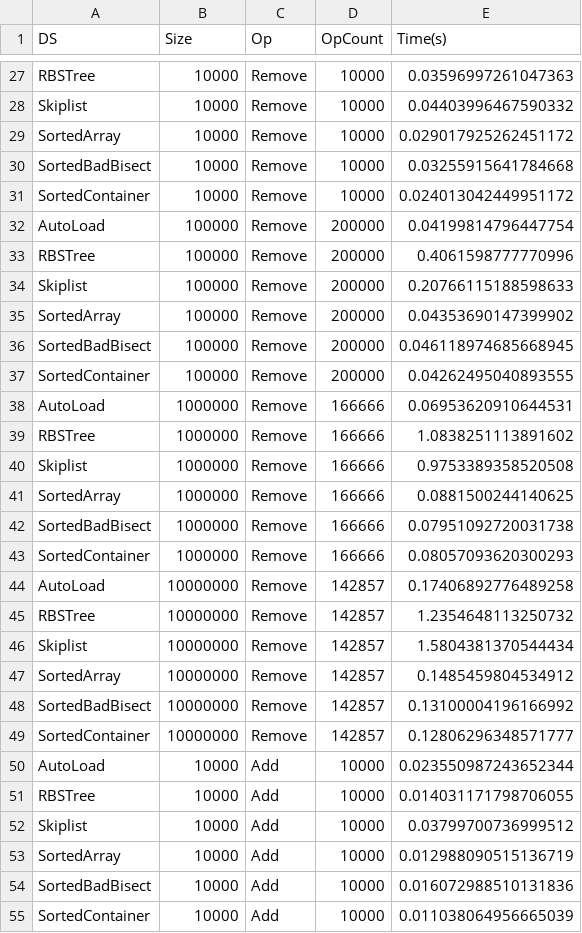
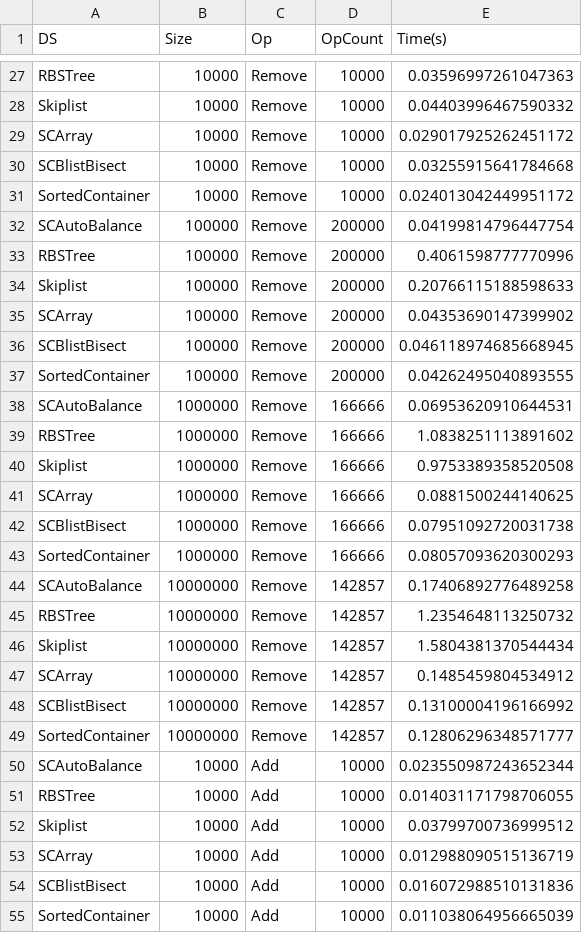
Before and after one commit to Jakobis/OrderedSequences, a CSV file: results/timings/pypy_res.csv, drawn as a sheet; only a part is shown, gaps mark what is left out; the diff covers the shown part only.

```diff
--- a/results/timings/pypy_res.csv
+++ b/results/timings/pypy_res.csv
@@ -28,28 +28,28 @@ RBSTree,10000,Remove,10000,0.03596997261047363
 Skiplist,10000,Remove,10000,0.04403996467590332
-SortedArray,10000,Remove,10000,0.029017925262451172
-SortedBadBisect,10000,Remove,10000,0.03255915641784668
+SCArray,10000,Remove,10000,0.029017925262451172
+SCBlistBisect,10000,Remove,10000,0.03255915641784668
 SortedContainer,10000,Remove,10000,0.024013042449951172
-AutoLoad,100000,Remove,200000,0.04199814796447754
+SCAutoBalance,100000,Remove,200000,0.04199814796447754
 RBSTree,100000,Remove,200000,0.4061598777770996
 Skiplist,100000,Remove,200000,0.20766115188598633
-SortedArray,100000,Remove,200000,0.04353690147399902
-SortedBadBisect,100000,Remove,200000,0.046118974685668945
+SCArray,100000,Remove,200000,0.04353690147399902
+SCBlistBisect,100000,Remove,200000,0.046118974685668945
 SortedContainer,100000,Remove,200000,0.04262495040893555
-AutoLoad,1000000,Remove,166666,0.06953620910644531
+SCAutoBalance,1000000,Remove,166666,0.06953620910644531
 RBSTree,1000000,Remove,166666,1.0838251113891602
 Skiplist,1000000,Remove,166666,0.9753389358520508
-SortedArray,1000000,Remove,166666,0.0881500244140625
-SortedBadBisect,1000000,Remove,166666,0.07951092720031738
+SCArray,1000000,Remove,166666,0.0881500244140625
+SCBlistBisect,1000000,Remove,166666,0.07951092720031738
 SortedContainer,1000000,Remove,166666,0.08057093620300293
-AutoLoad,10000000,Remove,142857,0.17406892776489258
+SCAutoBalance,10000000,Remove,142857,0.17406892776489258
 RBSTree,10000000,Remove,142857,1.2354648113250732
 Skiplist,10000000,Remove,142857,1.5804381370544434
-SortedArray,10000000,Remove,142857,0.1485459804534912
-SortedBadBisect,10000000,Remove,142857,0.13100004196166992
+SCArray,10000000,Remove,142857,0.1485459804534912
+SCBlistBisect,10000000,Remove,142857,0.13100004196166992
 SortedContainer,10000000,Remove,142857,0.12806296348571777
-AutoLoad,10000,Add,10000,0.023550987243652344
+SCAutoBalance,10000,Add,10000,0.023550987243652344
 RBSTree,10000,Add,10000,0.014031171798706055
 Skiplist,10000,Add,10000,0.03799700736999512
-SortedArray,10000,Add,10000,0.012988090515136719
-SortedBadBisect,10000,Add,10000,0.016072988510131836
+SCArray,10000,Add,10000,0.012988090515136719
+SCBlistBisect,10000,Add,10000,0.016072988510131836
 SortedContainer,10000,Add,10000,0.011038064956665039
```
Also changed, not shown: 70 edited cells elsewhere in this file, results/cache/cache.csv, results/timings/cpython_res.csv.
